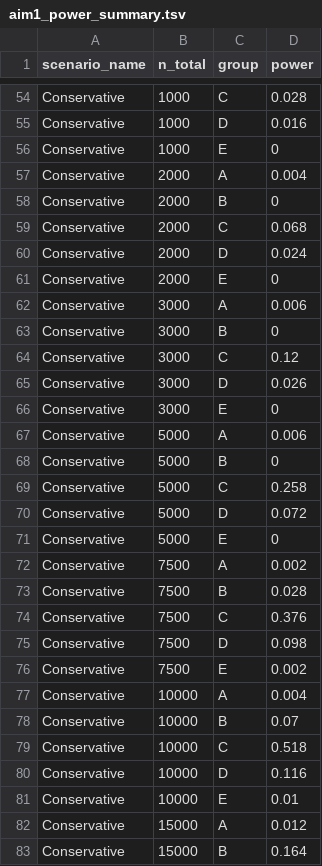
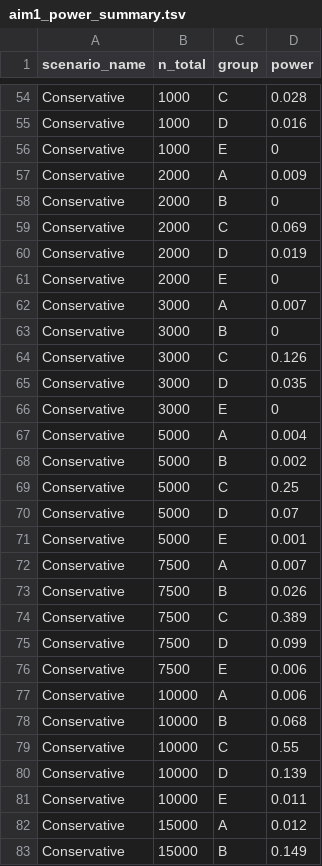
Before and after one commit to gushamilton/sab_het, a TSV file: results/tables/aim1_power_summary.tsv, drawn as a sheet; only a part is shown, gaps mark what is left out; the diff covers the shown part only.

```diff
--- a/results/tables/aim1_power_summary.tsv
+++ b/results/tables/aim1_power_summary.tsv
@@ -56,28 +56,28 @@ Conservative	1000	D	0.016
 Conservative	1000	E	0
-Conservative	2000	A	0.004
+Conservative	2000	A	0.009
 Conservative	2000	B	0
-Conservative	2000	C	0.068
-Conservative	2000	D	0.024
+Conservative	2000	C	0.069
+Conservative	2000	D	0.019
 Conservative	2000	E	0
-Conservative	3000	A	0.006
+Conservative	3000	A	0.007
 Conservative	3000	B	0
-Conservative	3000	C	0.12
-Conservative	3000	D	0.026
+Conservative	3000	C	0.126
+Conservative	3000	D	0.035
 Conservative	3000	E	0
-Conservative	5000	A	0.006
-Conservative	5000	B	0
-Conservative	5000	C	0.258
-Conservative	5000	D	0.072
-Conservative	5000	E	0
-Conservative	7500	A	0.002
-Conservative	7500	B	0.028
-Conservative	7500	C	0.376
-Conservative	7500	D	0.098
-Conservative	7500	E	0.002
-Conservative	10000	A	0.004
-Conservative	10000	B	0.07
-Conservative	10000	C	0.518
-Conservative	10000	D	0.116
-Conservative	10000	E	0.01
+Conservative	5000	A	0.004
+Conservative	5000	B	0.002
+Conservative	5000	C	0.25
+Conservative	5000	D	0.07
+Conservative	5000	E	0.001
+Conservative	7500	A	0.007
+Conservative	7500	B	0.026
+Conservative	7500	C	0.389
+Conservative	7500	D	0.099
+Conservative	7500	E	0.006
+Conservative	10000	A	0.006
+Conservative	10000	B	0.068
+Conservative	10000	C	0.55
+Conservative	10000	D	0.139
+Conservative	10000	E	0.011
 Conservative	15000	A	0.012
-Conservative	15000	B	0.164
+Conservative	15000	B	0.149
```
Also changed, not shown: 45 edited cells elsewhere in this file, results/tables/aim3_closed_form_summary.tsv, 4 other files.
